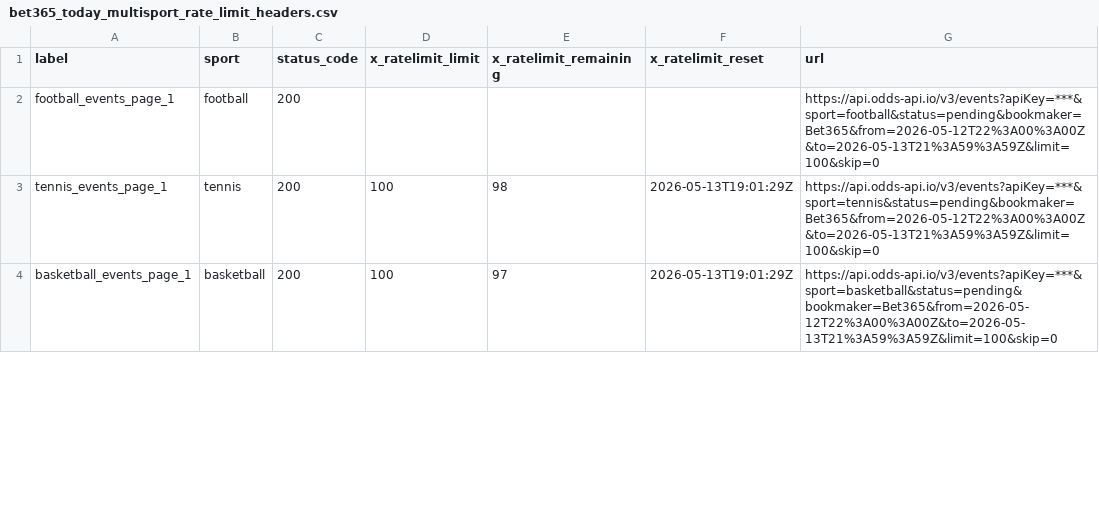
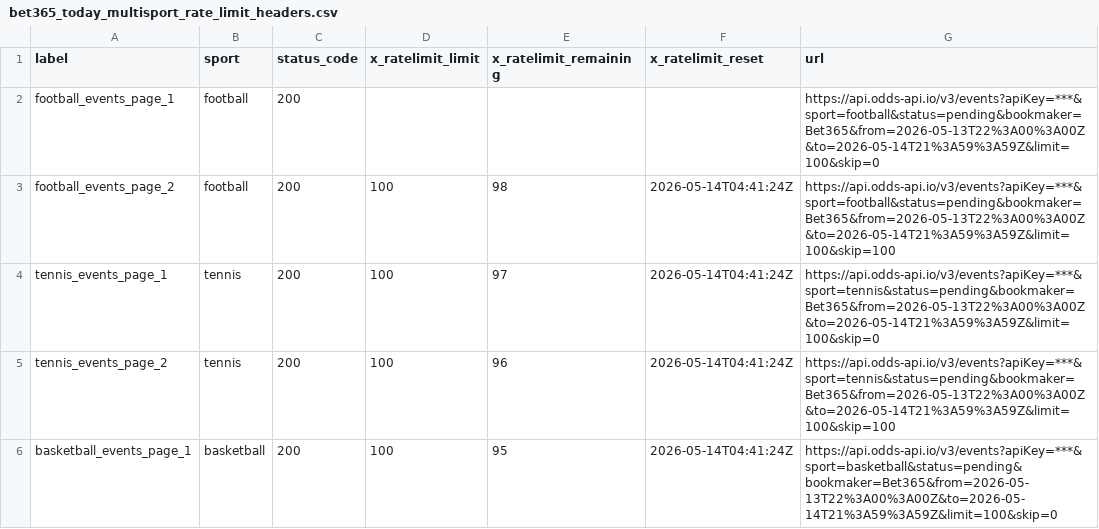
Before and after one commit to Bendecks/Odds-2, a CSV file: output/bet365/latest/bet365_today_multisport_rate_limit_headers.csv, drawn as a sheet; only a part is shown; the diff covers the shown part only.

```diff
--- a/output/bet365/latest/bet365_today_multisport_rate_limit_headers.csv
+++ b/output/bet365/latest/bet365_today_multisport_rate_limit_headers.csv
@@ -1,4 +1,6 @@
 label,sport,status_code,x_ratelimit_limit,x_ratelimit_remaining,x_ratelimit_reset,url
-football_events_page_1,football,200,,,,https://api.odds-api.io/v3/events?apiKey=***&sport=football&status=pending&bookmaker=Bet365&from=2026-05-12T22%3A00%3A00Z&to=2026-05-13T21%3A59%3A59Z&limit=100&skip=0
-tennis_events_page_1,tennis,200,100,98,2026-05-13T19:01:29Z,https://api.odds-api.io/v3/events?apiKey=***&sport=tennis&status=pending&bookmaker=Bet365&from=2026-05-12T22%3A00%3A00Z&to=2026-05-13T21%3A59%3A59Z&limit=100&skip=0
-basketball_events_page_1,basketball,200,100,97,2026-05-13T19:01:29Z,https://api.odds-api.io/v3/events?apiKey=***&sport=basketball&status=pending&bookmaker=Bet365&from=2026-05-12T22%3A00%3A00Z&to=2026-05-13T21%3A59%3A59Z&limit=100&skip=0
+football_events_page_1,football,200,,,,https://api.odds-api.io/v3/events?apiKey=***&sport=football&status=pending&bookmaker=Bet365&from=2026-05-13T22%3A00%3A00Z&to=2026-05-14T21%3A59%3A59Z&limit=100&skip=0
+football_events_page_2,football,200,100,98,2026-05-14T04:41:24Z,https://api.odds-api.io/v3/events?apiKey=***&sport=football&status=pending&bookmaker=Bet365&from=2026-05-13T22%3A00%3A00Z&to=2026-05-14T21%3A59%3A59Z&limit=100&skip=100
+tennis_events_page_1,tennis,200,100,97,2026-05-14T04:41:24Z,https://api.odds-api.io/v3/events?apiKey=***&sport=tennis&status=pending&bookmaker=Bet365&from=2026-05-13T22%3A00%3A00Z&to=2026-05-14T21%3A59%3A59Z&limit=100&skip=0
+tennis_events_page_2,tennis,200,100,96,2026-05-14T04:41:24Z,https://api.odds-api.io/v3/events?apiKey=***&sport=tennis&status=pending&bookmaker=Bet365&from=2026-05-13T22%3A00%3A00Z&to=2026-05-14T21%3A59%3A59Z&limit=100&skip=100
+basketball_events_page_1,basketball,200,100,95,2026-05-14T04:41:24Z,https://api.odds-api.io/v3/events?apiKey=***&sport=basketball&status=pending&bookmaker=Bet365&from=2026-05-13T22%3A00%3A00Z&to=2026-05-14T21%3A59%3A59Z&limit=100&skip=0
```
Also changed, not shown: 11 added rows, 2 removed rows and 37 edited cells elsewhere in this file, 40 other files.
